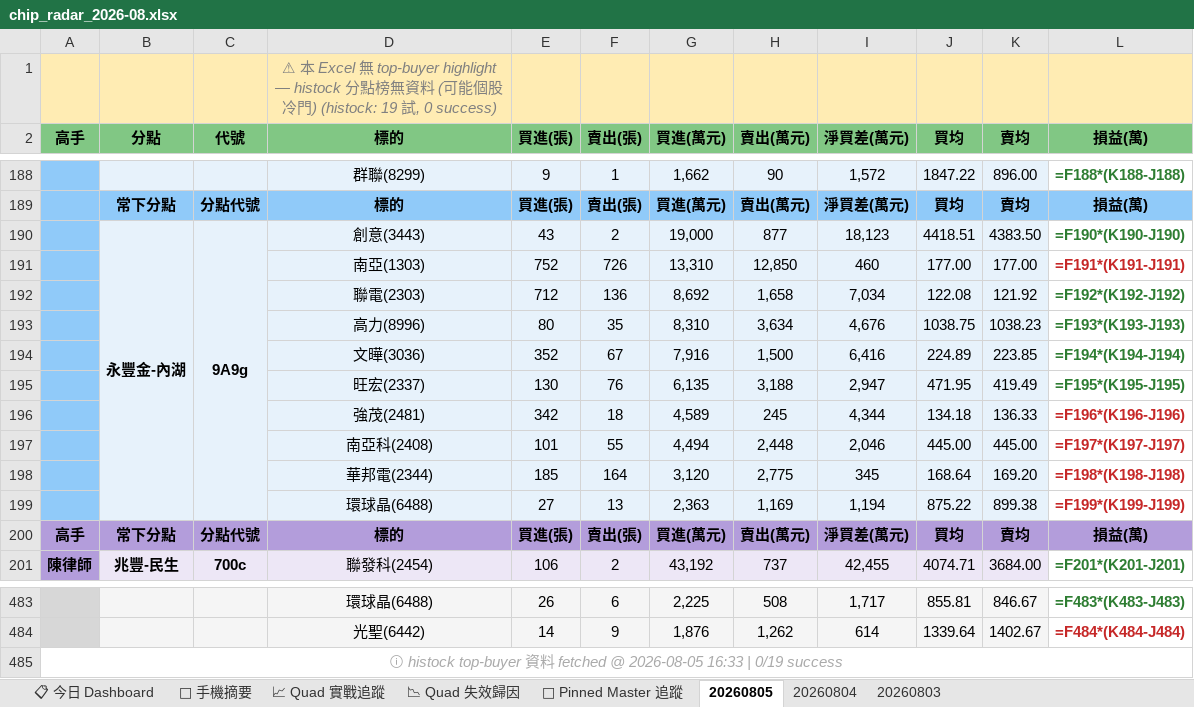
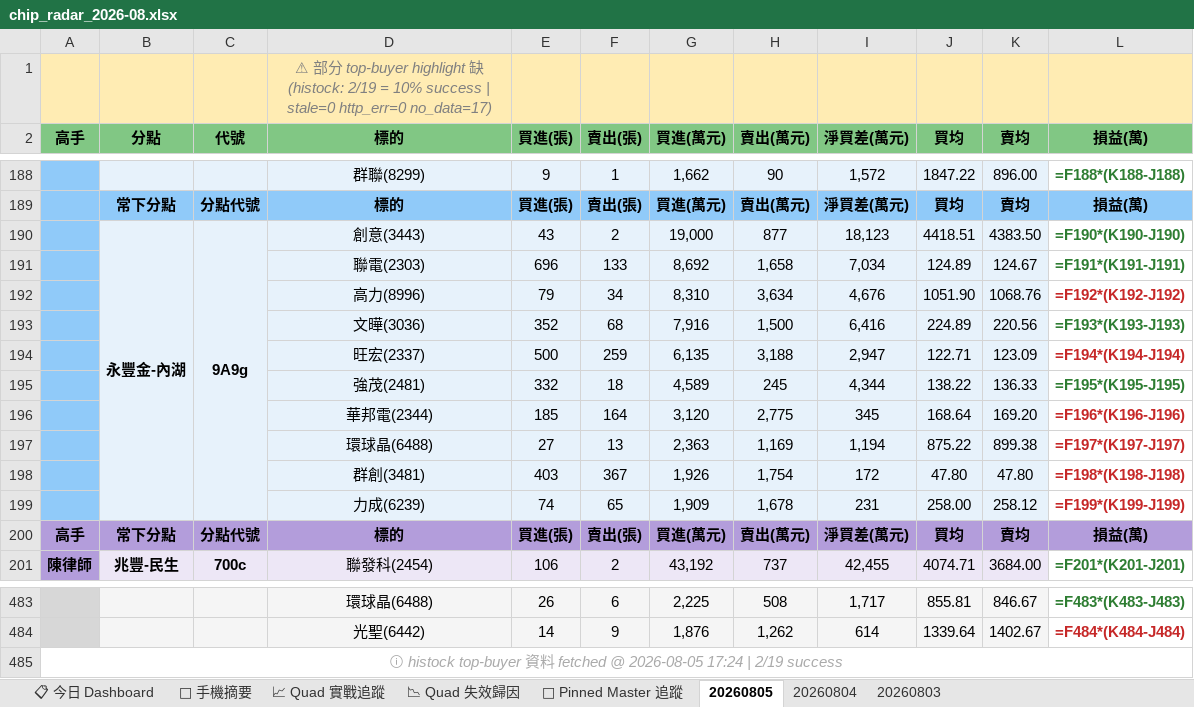
Before and after one commit to EdwardYY1224/CHIP_RADAR_TW, an Excel workbook: data/reports/chip_radar_2026-08.xlsx, sheet 20260805, drawn as a sheet; only a part is shown, gaps mark what is left out; values as stored, in another font and other column widths than the file's, no borders; formulas without a stored value are shown as written; removed rows and columns are numbered as before the commit, all else as after; the diff names each change by its address in the sheet, - before the commit and + after, or states it on an @@ line.

```diff
--- a/data/reports/chip_radar_2026-08.xlsx (sheet 20260805)
+++ b/data/reports/chip_radar_2026-08.xlsx (sheet 20260805)
-D1 (標的): ⚠ 本 Excel 無 top-buyer highlight — histock 分點榜無資料 (可能個股冷門) (histock: 19 試, 0 success)
+D1 (標的): ⚠ 部分 top-buyer highlight 缺 (histock: 2/19 = 10% success | stale=0 http_err=0 no_data=17)
-row 191:  |  |  | 南亞(1303) | 752 | 726 | 13,310 | 12,850 | 460 | 177.00 | 177.00 | =F191*(K191-J191)
-row 192:  |  |  | 聯電(2303) | 712 | 136 | 8,692 | 1,658 | 7,034 | 122.08 | 121.92 | =F192*(K192-J192)
-row 193:  |  |  | 高力(8996) | 80 | 35 | 8,310 | 3,634 | 4,676 | 1038.75 | 1038.23 | =F193*(K193-J193)
+row 191:  |  |  | 聯電(2303) | 696 | 133 | 8,692 | 1,658 | 7,034 | 124.89 | 124.67 | =F191*(K191-J191)
+row 192:  |  |  | 高力(8996) | 79 | 34 | 8,310 | 3,634 | 4,676 | 1051.90 | 1068.76 | =F192*(K192-J192)
-F193 (賣出(張)): 67
+F193 (賣出(張)): 68
-K193 (賣均): 223.85
+K193 (賣均): 220.56
-L193 (損益(萬)): =F194*(K194-J194)
+L193 (損益(萬)): =F193*(K193-J193)
-row 195:  |  |  | 旺宏(2337) | 130 | 76 | 6,135 | 3,188 | 2,947 | 471.95 | 419.49 | =F195*(K195-J195)
+row 194:  |  |  | 旺宏(2337) | 500 | 259 | 6,135 | 3,188 | 2,947 | 122.71 | 123.09 | =F194*(K194-J194)
-E195 (買進(張)): 342
+E195 (買進(張)): 332
-J195 (買均): 134.18
+J195 (買均): 138.22
-L195 (損益(萬)): =F196*(K196-J196)
+L195 (損益(萬)): =F195*(K195-J195)
-L195 text colour: #C62828
+L195 text colour: #2E7D32
-row 197:  |  |  | 南亞科(2408) | 101 | 55 | 4,494 | 2,448 | 2,046 | 445.00 | 445.00 | =F197*(K197-J197)
-L196 (損益(萬)): =F198*(K198-J198)
+L196 (損益(萬)): =F196*(K196-J196)
-L197 (損益(萬)): =F199*(K199-J199)
+L197 (損益(萬)): =F197*(K197-J197)
+row 198:  |  |  | 群創(3481) | 403 | 367 | 1,926 | 1,754 | 172 | 47.80 | 47.80 | =F198*(K198-J198)
+row 199:  |  |  | 力成(6239) | 74 | 65 | 1,909 | 1,678 | 231 | 258.00 | 258.12 | =F199*(K199-J199)
-A485 (高手): …@ 2026-08-05 16:33 | 0/19 success
+A485 (高手): …@ 2026-08-05 17:24 | 2/19 success
```
Also changed, not shown: sheet 📋 今日 Dashboard, sheet 📱 手機摘要, sheet 📌 Pinned Master 追蹤, data/reports/latest.xlsx, 24 other files.
